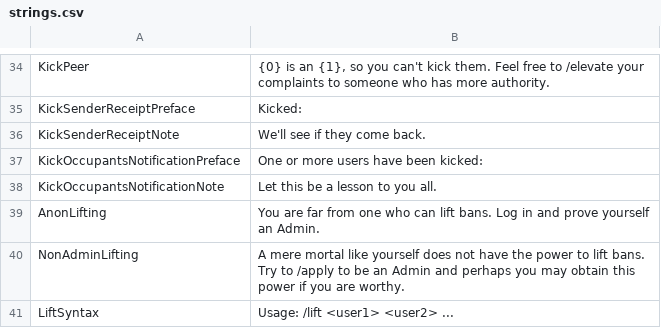
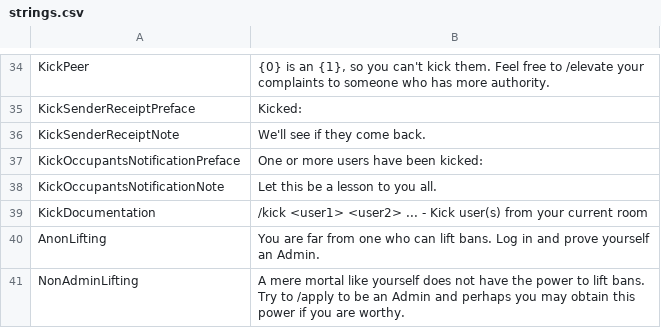
Before and after one commit to KenjiTakahashi-Rial/OBChat, a CSV file: OBChat/OB/strings/strings.csv, drawn as a sheet; only a part is shown, gaps mark what is left out; the shorter side is filled out with more unchanged rows; the diff names each change by its address in the sheet, - before the commit and + after, or states it on an @@ line.

Commit message:
Moved /kick documentation to KickCommand

```diff
--- a/OBChat/OB/strings/strings.csv
+++ b/OBChat/OB/strings/strings.csv
+row 39: KickDocumentation | /kick <user1> <user2> ... - Kick user(s) from your current room
```
Also changed, not shown: 3 other files.
